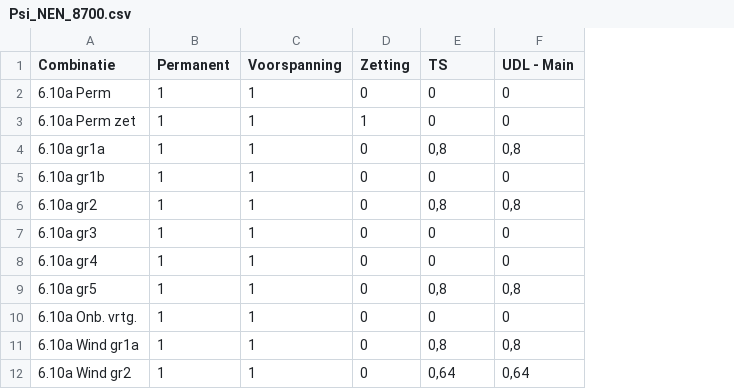
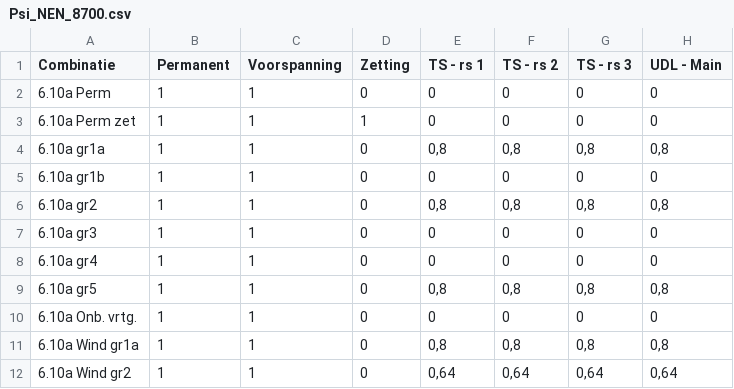
Before and after one commit to Amsterdam/automatisch-toetsmodel-plaatbruggen, a CSV file: resources/data/code_tables/Psi_NEN_8700.csv, drawn as a sheet; only a part is shown; the diff names each change by its address in the sheet, - before the commit and + after, or states it on an @@ line.

Commit message:
veranderingen TS combinaties

```diff
--- a/resources/data/code_tables/Psi_NEN_8700.csv
+++ b/resources/data/code_tables/Psi_NEN_8700.csv
+column F (TS - rs 2), rows 2-12: 0 | 0 | 0,8 | 0 | 0,8 | 0 | 0 | 0,8 | 0 | 0,8 | 0,64
+column G (TS - rs 3), rows 2-12: 0 | 0 | 0,8 | 0 | 0,8 | 0 | 0 | 0,8 | 0 | 0,8 | 0,64
-E1: TS
+E1: TS - rs 1
```
Also changed, not shown: 12 other files.
